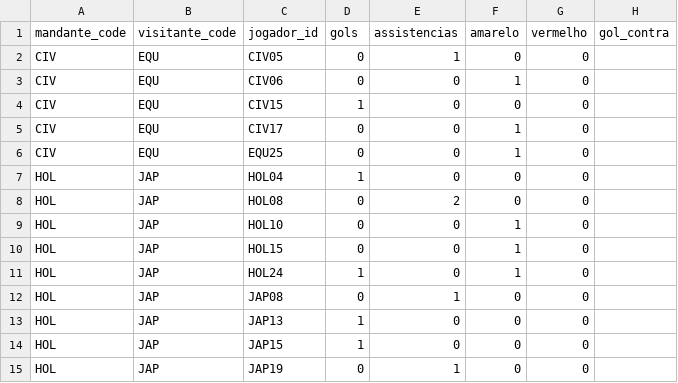
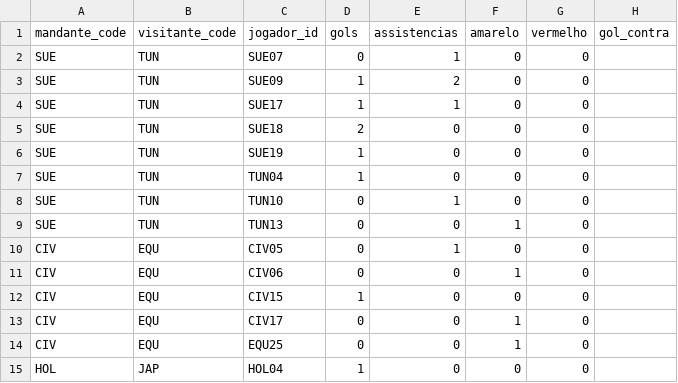
Before and after one commit to dttjader/tabcopa26, a CSV file: public/eventos.csv, drawn as a sheet; only a part is shown; the shorter side is filled out with more unchanged rows.

Commit message:
g12

```diff
--- a/public/eventos.csv
+++ b/public/eventos.csv
@@ -1,2 +1,10 @@
 mandante_code,visitante_code,jogador_id,gols,assistencias,amarelo,vermelho,gol_contra
+SUE,TUN,SUE07,0,1,0,0
+SUE,TUN,SUE09,1,2,0,0
+SUE,TUN,SUE17,1,1,0,0
+SUE,TUN,SUE18,2,0,0,0
+SUE,TUN,SUE19,1,0,0,0
+SUE,TUN,TUN04,1,0,0,0
+SUE,TUN,TUN10,0,1,0,0
+SUE,TUN,TUN13,0,0,1,0
 CIV,EQU,CIV05,0,1,0,0
```
